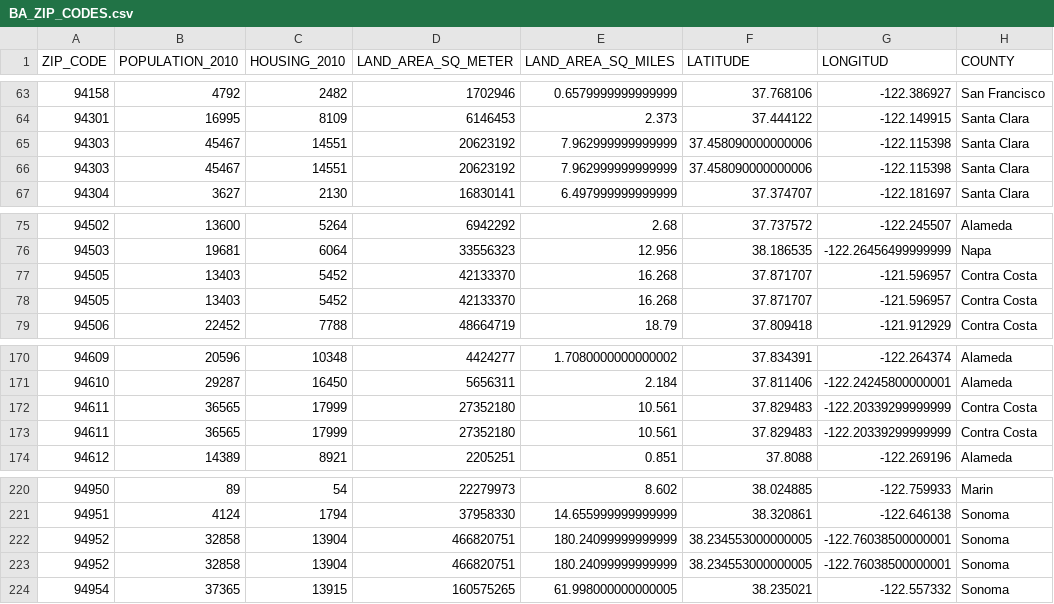
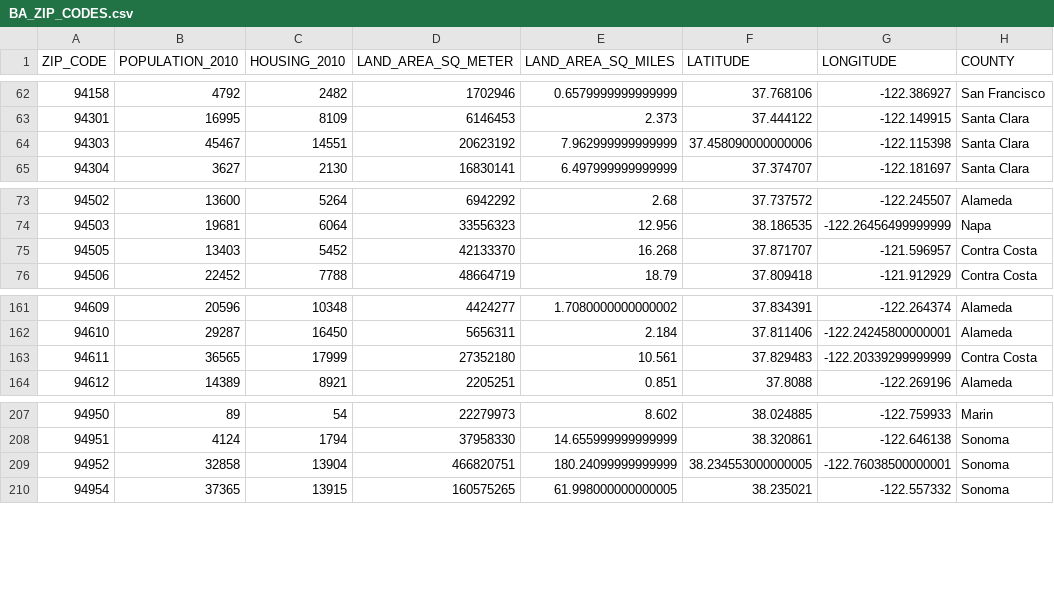
Before and after one commit to siawayforward/DS4A-group-project, a CSV file: data/BA_ZIP_CODES.csv, drawn as a sheet; only a part is shown, gaps mark what is left out; the diff covers the shown part only.

```diff
--- a/data/BA_ZIP_CODES.csv
+++ b/data/BA_ZIP_CODES.csv
@@ -1 +1 @@
-ZIP_CODE,POPULATION_2010,HOUSING_2010,LAND_AREA_SQ_METER,LAND_AREA_SQ_MILES,LATITUDE,LONGITUD,COUNTY
+ZIP_CODE,POPULATION_2010,HOUSING_2010,LAND_AREA_SQ_METER,LAND_AREA_SQ_MILES,LATITUDE,LONGITUDE,COUNTY
@@ -65,3 +64,2 @@ ZIP_CODE,POPULATION_2010,HOUSING_2010,LAND_AREA_SQ_METER,LAND_AREA_SQ_MILES,LATI
 94303,45467,14551,20623192,7.962999999999999,37.458090000000006,-122.115398,Santa Clara
-94303,45467,14551,20623192,7.962999999999999,37.458090000000006,-122.115398,Santa Clara
 94304,3627,2130,16830141,6.497999999999999,37.374707,-122.181697,Santa Clara
@@ -77,3 +75,2 @@ ZIP_CODE,POPULATION_2010,HOUSING_2010,LAND_AREA_SQ_METER,LAND_AREA_SQ_MILES,LATI
 94505,13403,5452,42133370,16.268,37.871707,-121.596957,Contra Costa
-94505,13403,5452,42133370,16.268,37.871707,-121.596957,Contra Costa
 94506,22452,7788,48664719,18.79,37.809418,-121.912929,Contra Costa
@@ -172,3 +163,2 @@ ZIP_CODE,POPULATION_2010,HOUSING_2010,LAND_AREA_SQ_METER,LAND_AREA_SQ_MILES,LATI
 94611,36565,17999,27352180,10.561,37.829483,-122.20339299999999,Contra Costa
-94611,36565,17999,27352180,10.561,37.829483,-122.20339299999999,Contra Costa
 94612,14389,8921,2205251,0.851,37.8088,-122.269196,Alameda
@@ -221,3 +208,2 @@ ZIP_CODE,POPULATION_2010,HOUSING_2010,LAND_AREA_SQ_METER,LAND_AREA_SQ_MILES,LATI
 94951,4124,1794,37958330,14.655999999999999,38.320861,-122.646138,Sonoma
-94952,32858,13904,466820751,180.24099999999999,38.234553000000005,-122.76038500000001,Sonoma
 94952,32858,13904,466820751,180.24099999999999,38.234553000000005,-122.76038500000001,Sonoma
```
Also changed, not shown: 10 removed rows elsewhere in this file, 2 other files.
